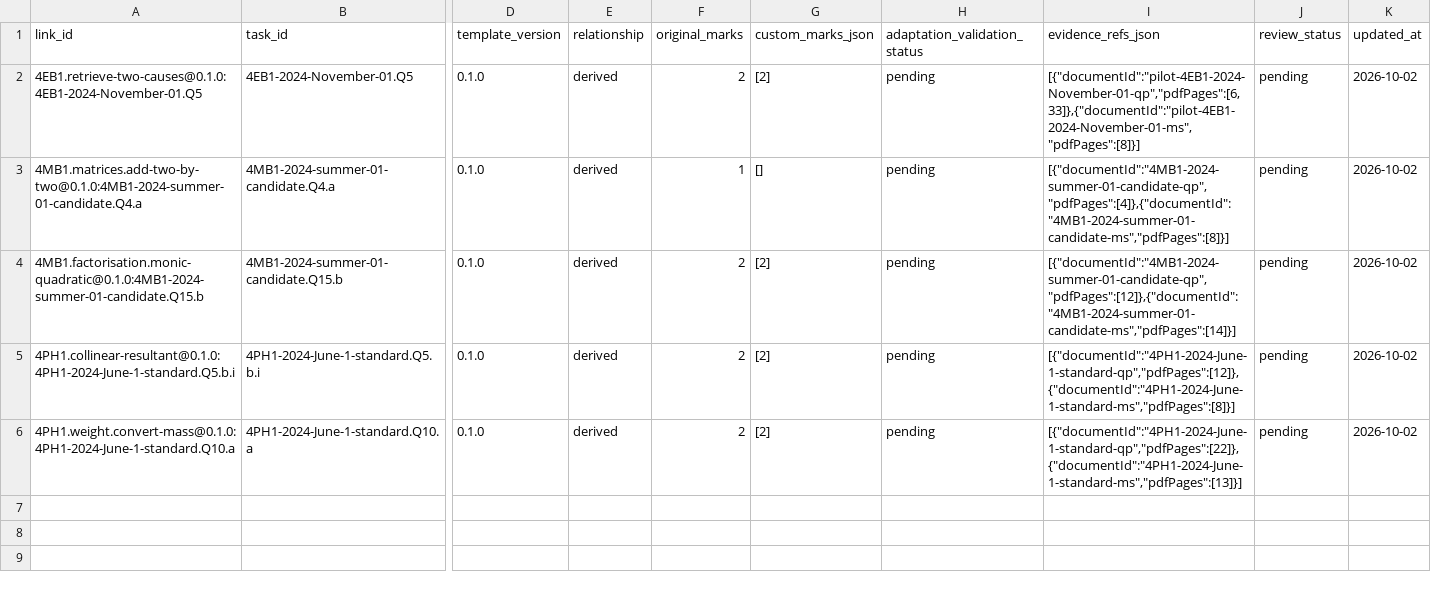
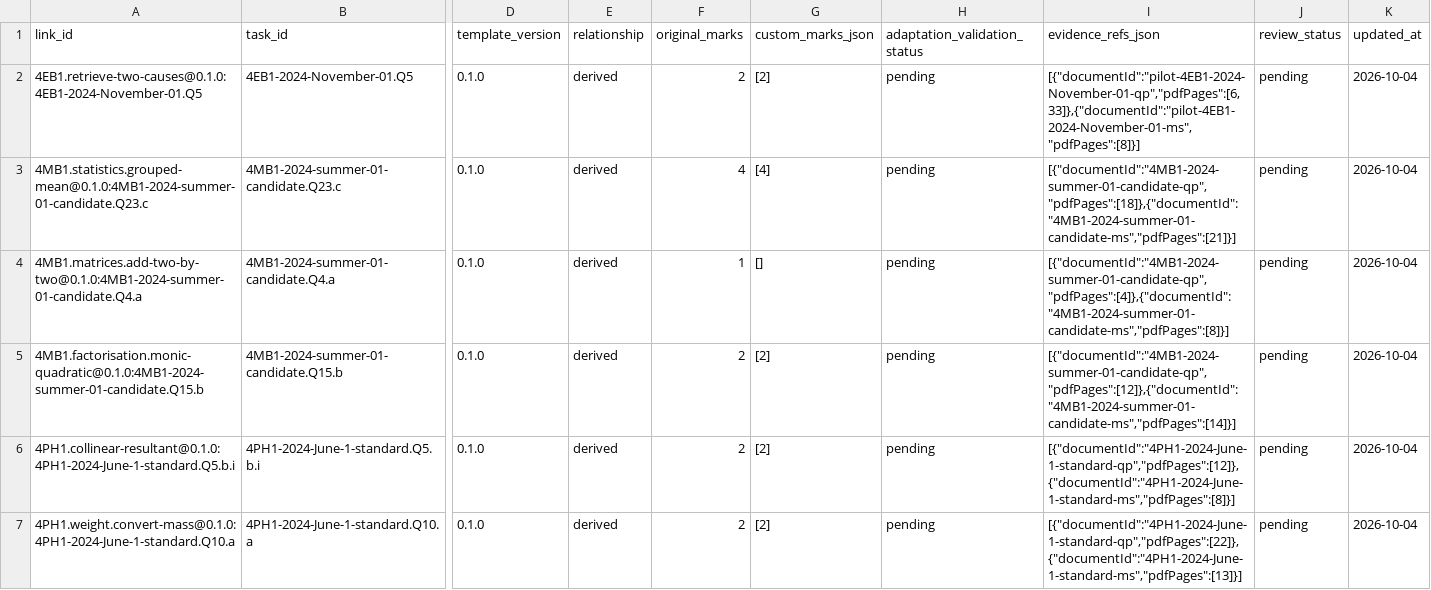
Before and after one commit to peterpeterpeter111/igcses, a CSV file: research/ledger/v1/template-links.csv, drawn as a sheet; only a part is shown, gaps mark what is left out; addresses are those after the commit; rows hold the shown columns only; the diff names each change by its address in the sheet, - before the commit and + after, or states it on an @@ line.

```diff
--- a/research/ledger/v1/template-links.csv
+++ b/research/ledger/v1/template-links.csv
-K2 (updated_at): 2026-10-02
+K2 (updated_at): 2026-10-04
+row 3: 4MB1.statistics.grouped-mean@0.1.0:4MB1-2024-summer-01-candidate.Q23.c | 4MB1-2024-summer-01-candidate.Q23.c | 0.1.0 | derived | 4 | [4] | pending | [{"documentId":"4MB1-2024-summer-01-candidate-qp","pdfPages":[18]},{"documentId":"4MB1-2024-summer-01-candidate-ms","pdfPages":[21]}] | pending | 2026-10-04
-K4:K7 (updated_at): 2026-10-02
+K4:K7 (updated_at): 2026-10-04
```
Also changed, not shown: research/ledger/v1/documents.csv, research/ledger/v1/papers.csv, 45 other files.
